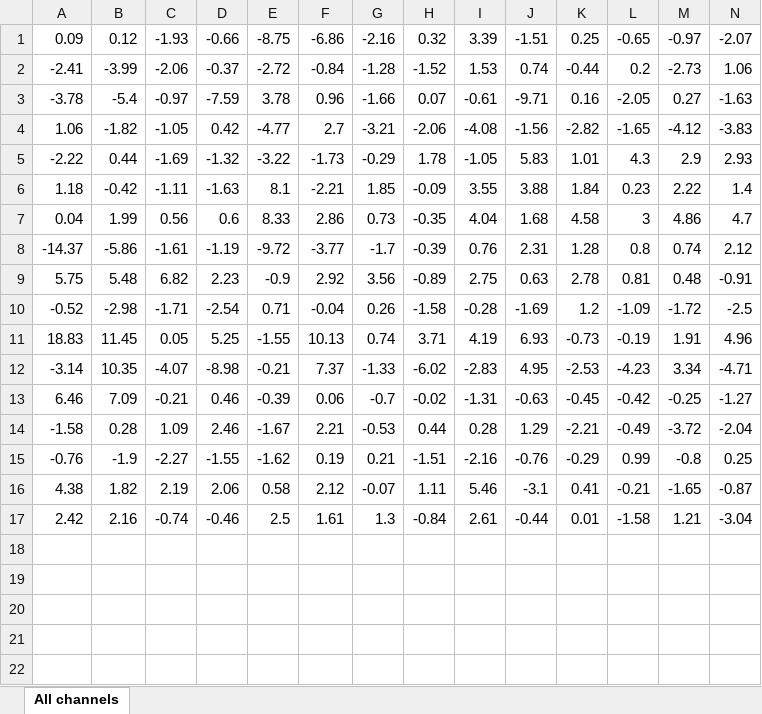
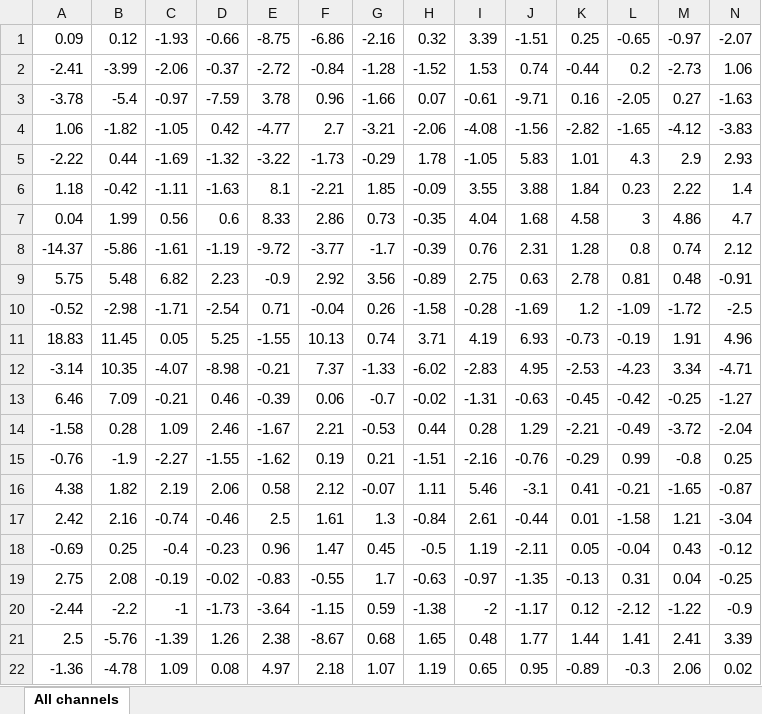
Before and after one commit to amaliasf/masters_study, an Excel workbook: bin3_mean_amplitude_P3.xlsx, sheet All channels, drawn as a sheet; only a part is shown; values as stored, in another font and other column widths than the file's, no borders; rows hold the shown columns only; the diff names each change by its address in the sheet, - before the commit and + after, or states it on an @@ line.

Commit message:
Add files via upload

```diff
--- a/bin3_mean_amplitude_P3.xlsx (sheet All channels)
+++ b/bin3_mean_amplitude_P3.xlsx (sheet All channels)
+row 18: -0.69 | 0.25 | -0.4 | -0.23 | 0.96 | 1.47 | 0.45 | -0.5 | 1.19 | -2.11 | 0.05 | -0.04 | 0.43 | -0.12
+row 19: 2.75 | 2.08 | -0.19 | -0.02 | -0.83 | -0.55 | 1.7 | -0.63 | -0.97 | -1.35 | -0.13 | 0.31 | 0.04 | -0.25
+row 20: -2.44 | -2.2 | -1 | -1.73 | -3.64 | -1.15 | 0.59 | -1.38 | -2 | -1.17 | 0.12 | -2.12 | -1.22 | -0.9
+row 21: 2.5 | -5.76 | -1.39 | 1.26 | 2.38 | -8.67 | 0.68 | 1.65 | 0.48 | 1.77 | 1.44 | 1.41 | 2.41 | 3.39
+row 22: -1.36 | -4.78 | 1.09 | 0.08 | 4.97 | 2.18 | 1.07 | 1.19 | 0.65 | 0.95 | -0.89 | -0.3 | 2.06 | 0.02
```
